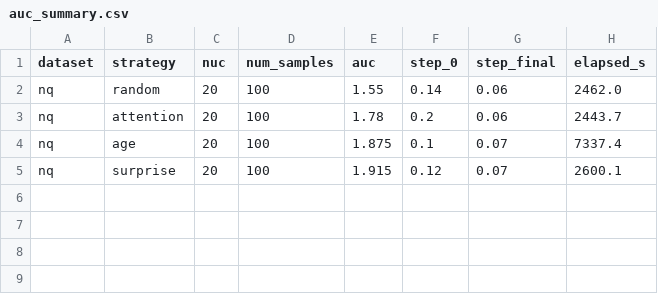
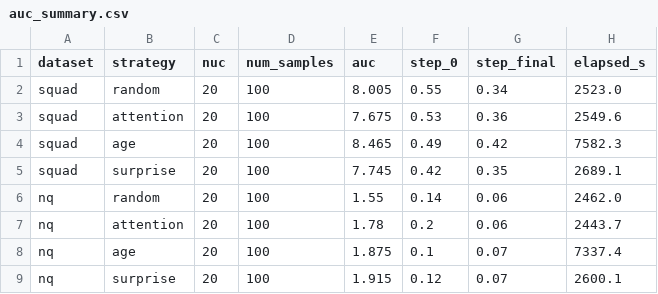
Before and after one commit to akshatbhandari15/ExtendingMemoryLLM, a CSV file: results/auc_summary.csv, drawn as a sheet.

```diff
--- a/results/auc_summary.csv
+++ b/results/auc_summary.csv
@@ -1,2 +1,6 @@
 dataset,strategy,nuc,num_samples,auc,step_0,step_final,elapsed_s
+squad,random,20,100,8.005,0.55,0.34,2523.0
+squad,attention,20,100,7.675,0.53,0.36,2549.6
+squad,age,20,100,8.465,0.49,0.42,7582.3
+squad,surprise,20,100,7.745,0.42,0.35,2689.1
 nq,random,20,100,1.55,0.14,0.06,2462.0
```
Also changed, not shown: results/significance.csv, 10 other files.
